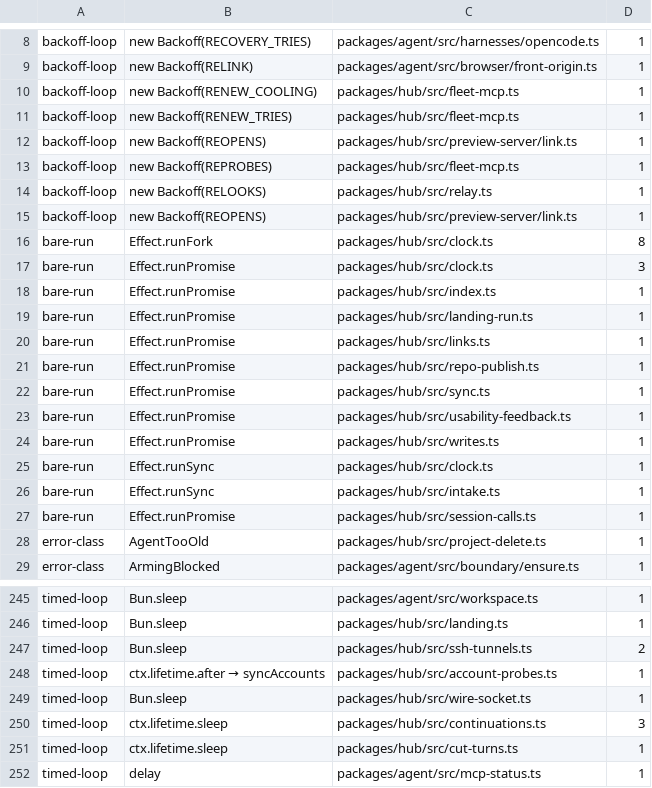
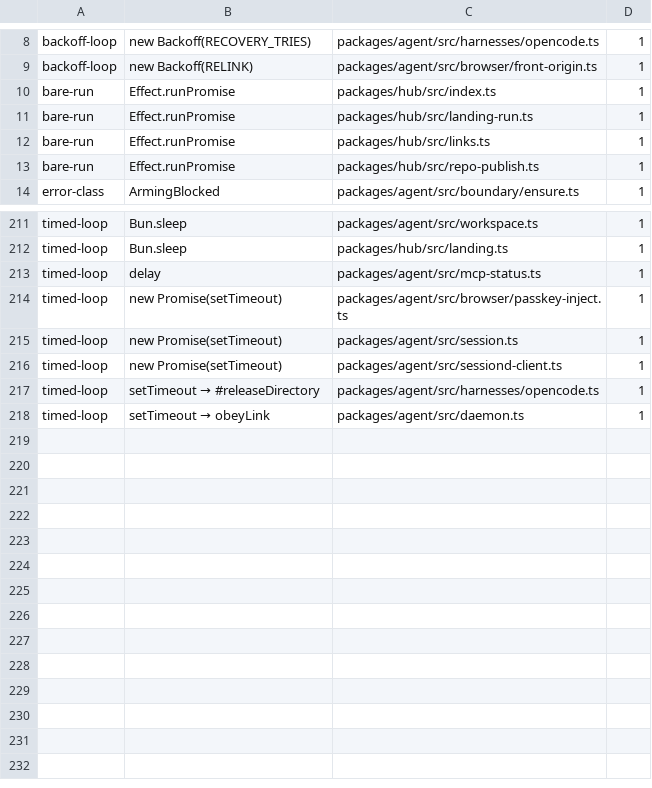
Before and after one commit to Bewinxed/cawco, a TSV file: scripts/effect-ratchet.baseline.tsv, drawn as a sheet; only a part is shown, gaps mark what is left out; the shorter side is filled out with more unchanged rows; the diff covers the shown part only.

```diff
--- a/scripts/effect-ratchet.baseline.tsv
+++ b/scripts/effect-ratchet.baseline.tsv
@@ -9,10 +9,2 @@ backoff-loop	new Backoff(RECOVERY_TRIES)	packages/agent/src/harnesses/opencode.t
 backoff-loop	new Backoff(RELINK)	packages/agent/src/browser/front-origin.ts	1
-backoff-loop	new Backoff(RENEW_COOLING)	packages/hub/src/fleet-mcp.ts	1
-backoff-loop	new Backoff(RENEW_TRIES)	packages/hub/src/fleet-mcp.ts	1
-backoff-loop	new Backoff(REOPENS)	packages/hub/src/preview-server/link.ts	1
-backoff-loop	new Backoff(REPROBES)	packages/hub/src/fleet-mcp.ts	1
-backoff-loop	new Backoff(RELOOKS)	packages/hub/src/relay.ts	1
-backoff-loop	new Backoff(REOPENS)	packages/hub/src/preview-server/link.ts	1
-bare-run	Effect.runFork	packages/hub/src/clock.ts	8
-bare-run	Effect.runPromise	packages/hub/src/clock.ts	3
 bare-run	Effect.runPromise	packages/hub/src/index.ts	1
@@ -21,9 +13,2 @@ bare-run	Effect.runPromise	packages/hub/src/links.ts	1
 bare-run	Effect.runPromise	packages/hub/src/repo-publish.ts	1
-bare-run	Effect.runPromise	packages/hub/src/sync.ts	1
-bare-run	Effect.runPromise	packages/hub/src/usability-feedback.ts	1
-bare-run	Effect.runPromise	packages/hub/src/writes.ts	1
-bare-run	Effect.runSync	packages/hub/src/clock.ts	1
-bare-run	Effect.runSync	packages/hub/src/intake.ts	1
-bare-run	Effect.runPromise	packages/hub/src/session-calls.ts	1
-error-class	AgentTooOld	packages/hub/src/project-delete.ts	1
 error-class	ArmingBlocked	packages/agent/src/boundary/ensure.ts	1
@@ -246,7 +212,2 @@ timed-loop	Bun.sleep	packages/agent/src/workspace.ts	1
 timed-loop	Bun.sleep	packages/hub/src/landing.ts	1
-timed-loop	Bun.sleep	packages/hub/src/ssh-tunnels.ts	2
-timed-loop	ctx.lifetime.after → syncAccounts	packages/hub/src/account-probes.ts	1
-timed-loop	Bun.sleep	packages/hub/src/wire-socket.ts	1
-timed-loop	ctx.lifetime.sleep	packages/hub/src/continuations.ts	3
-timed-loop	ctx.lifetime.sleep	packages/hub/src/cut-turns.ts	1
 timed-loop	delay	packages/agent/src/mcp-status.ts	1
```
Also changed, not shown: 19 removed rows elsewhere in this file, scripts/escape-hatch-ratchet.baseline.tsv, 16 other files.
